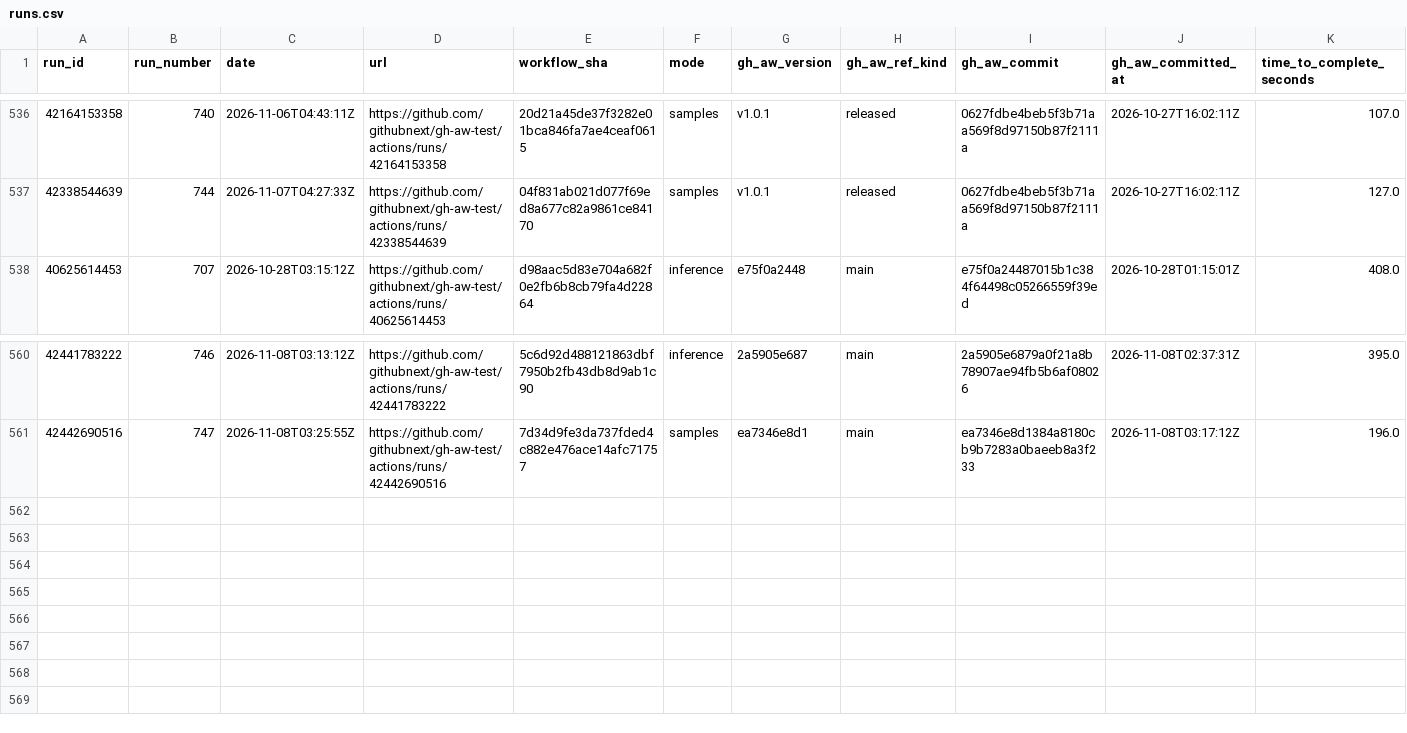
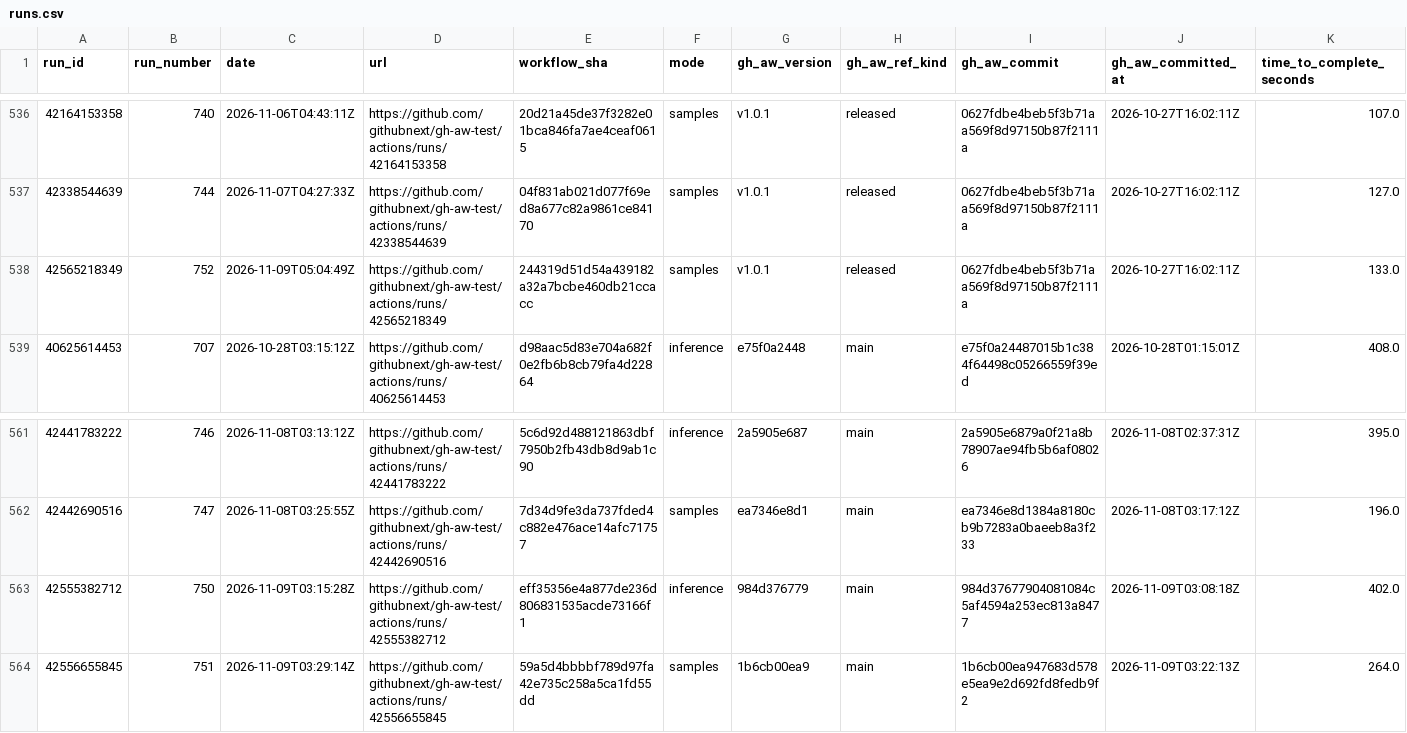
Before and after one commit to githubnext/gh-aw-test, a CSV file: workflow-history-report/runs.csv, drawn as a sheet; only a part is shown, gaps mark what is left out; rows hold the shown columns only; the diff names each change by its address in the sheet, - before the commit and + after, or states it on an @@ line.

```diff
--- a/workflow-history-report/runs.csv
+++ b/workflow-history-report/runs.csv
+row 538: 42565218349 | 752 | 2026-11-09T05:04:49Z | https://github.com/githubnext/gh-aw-test/actions/runs/42565218349 | 244319d51d54a439182a32a7bcbe460db21ccacc | samples | v1.0.1 | released | 0627fdbe4beb5f3b71aa569f8d97150b87f2111a | 2026-10-27T16:02:11Z | 133.0
+row 563: 42555382712 | 750 | 2026-11-09T03:15:28Z | https://github.com/githubnext/gh-aw-test/actions/runs/42555382712 | eff35356e4a877de236d806831535acde73166f1 | inference | 984d376779 | main | 984d37677904081084c5af4594a253ec813a8477 | 2026-11-09T03:08:18Z | 402.0
+row 564: 42556655845 | 751 | 2026-11-09T03:29:14Z | https://github.com/githubnext/gh-aw-test/actions/runs/42556655845 | 59a5d4bbbbf789d97fa42e735c258a5ca1fd55dd | samples | 1b6cb00ea9 | main | 1b6cb00ea947683d578e5ea9e2d692fd8fedb9f2 | 2026-11-09T03:22:13Z | 264.0
```
Also changed, not shown: 16 other files.
